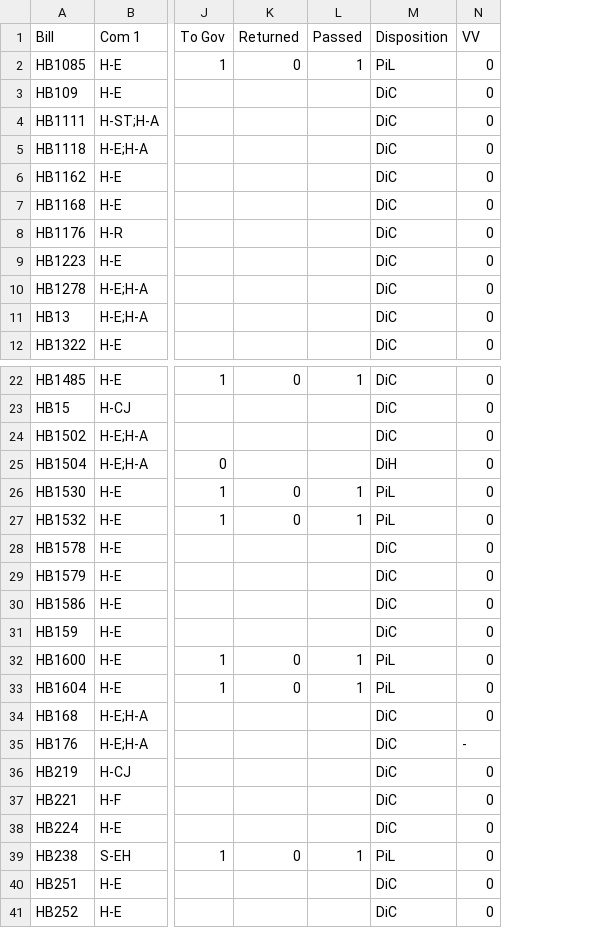
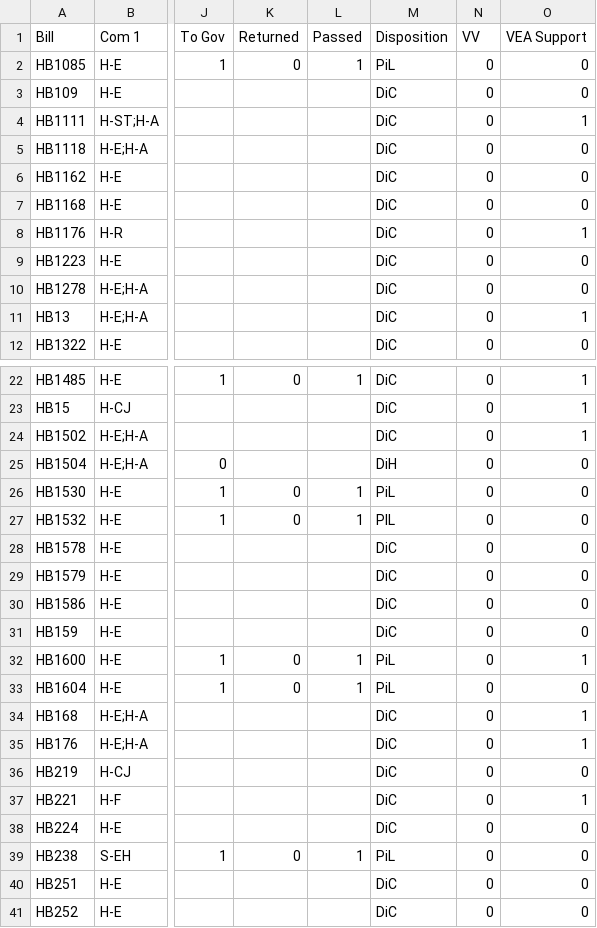
Before and after one commit to danilka4/Scerri-Lobbying-2021, a CSV file: data/null_ed_2018.csv, drawn as a sheet; only a part is shown, gaps mark what is left out; the diff names each change by its address in the sheet, - before the commit and + after, or states it on an @@ line.

```diff
--- a/data/null_ed_2018.csv
+++ b/data/null_ed_2018.csv
+column O (VEA Support), rows 2-12: 0 | 0 | 1 | 0 | 0 | 0 | 1 | 0 | 0 | 1 | 0; rows 22-41: 1 | 1 | 1 | 0 | 0 | 0 | 0 | 0 | 0 | 0 | 1 | 0 | 1 | 1 | 0 | 1 | 0 | 0 | 0 | 0
-M27 (Disposition): PiL
+M27 (Disposition): PIL
-N35 (VV): -
+N35 (VV): 0
```
Also changed, not shown: data/null_ed_2015.csv, data/null_ed_2017.csv, 15 other files.
